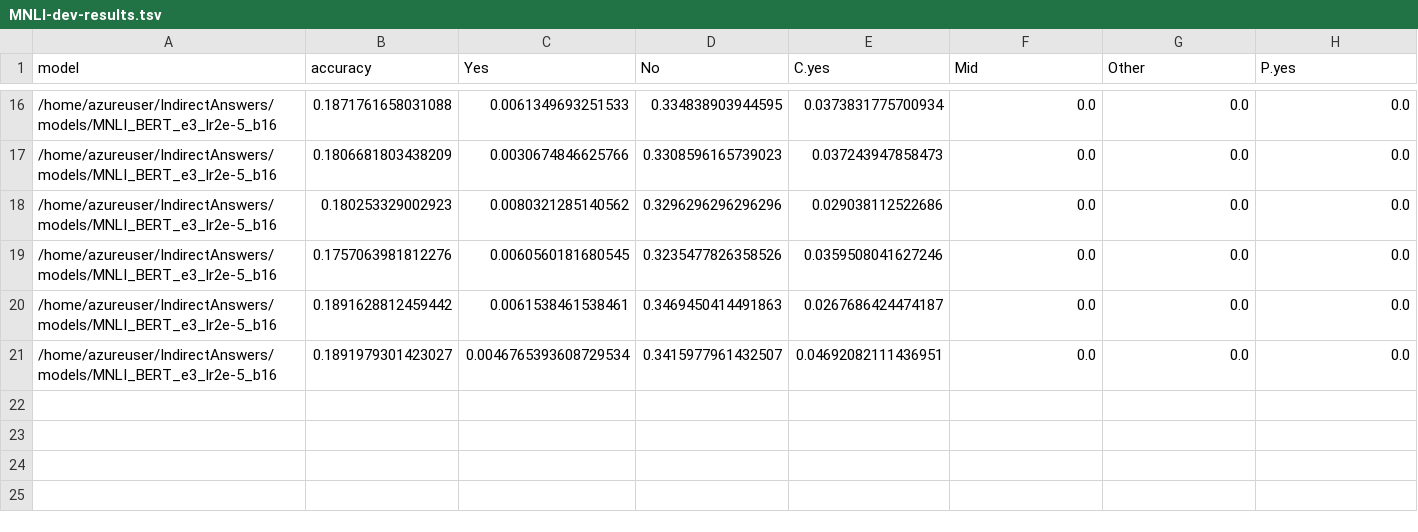
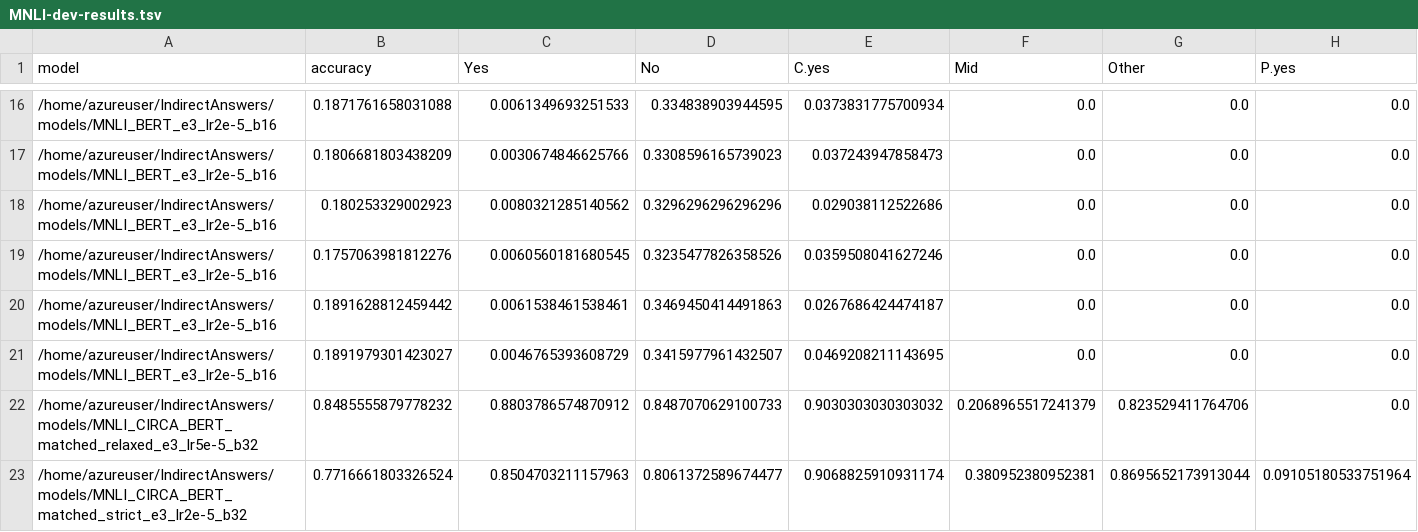
Before and after one commit to NakuraMino/IndirectAnswers, a TSV file: results/MNLI-dev-results.tsv, drawn as a sheet; only a part is shown, gaps mark what is left out; rows hold the shown columns only; the diff names each change by its address in the sheet, - before the commit and + after, or states it on an @@ line.

Commit message:
finished MNLI completely :)

```diff
--- a/results/MNLI-dev-results.tsv
+++ b/results/MNLI-dev-results.tsv
-C21 (Yes): 0.0046765393608729534
+C21 (Yes): 0.0046765393608729
-E21 (C.yes): 0.04692082111436951
+E21 (C.yes): 0.0469208211143695
+row 22: /home/azureuser/IndirectAnswers/models/MNLI_CIRCA_BERT_matched_relaxed_e3_lr5e-5_b32 | 0.8485555879778232 | 0.8803786574870912 | 0.8487070629100733 | 0.9030303030303032 | 0.2068965517241379 | 0.823529411764706 | 0.0
+row 23: /home/azureuser/IndirectAnswers/models/MNLI_CIRCA_BERT_matched_strict_e3_lr2e-5_b32 | 0.7716661803326524 | 0.8504703211157963 | 0.8061372589674477 | 0.9068825910931174 | 0.380952380952381 | 0.8695652173913044 | 0.09105180533751964
```
Also changed, not shown: results/MNLI-test-results.tsv, 2 other files.
